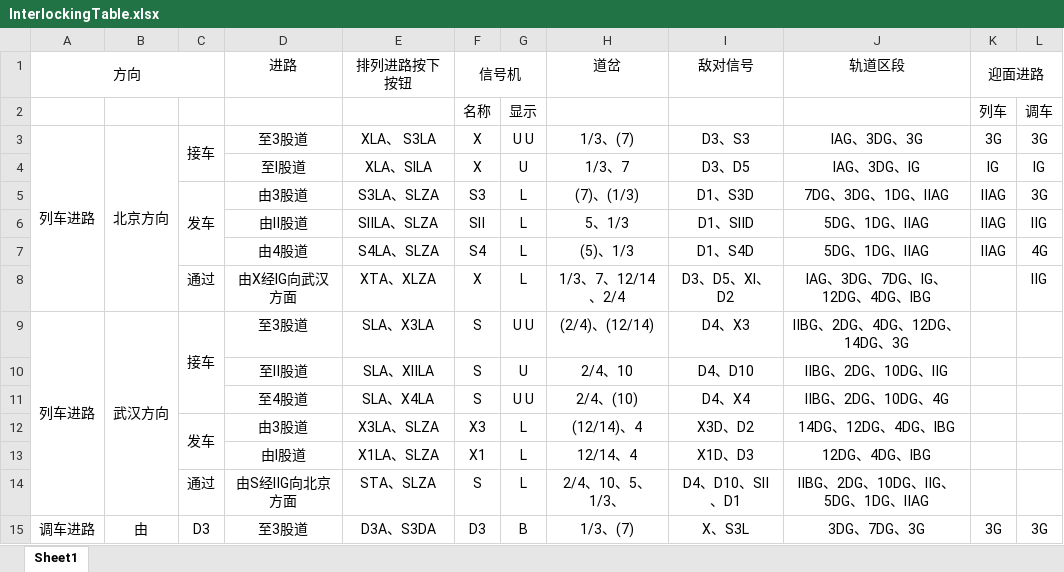
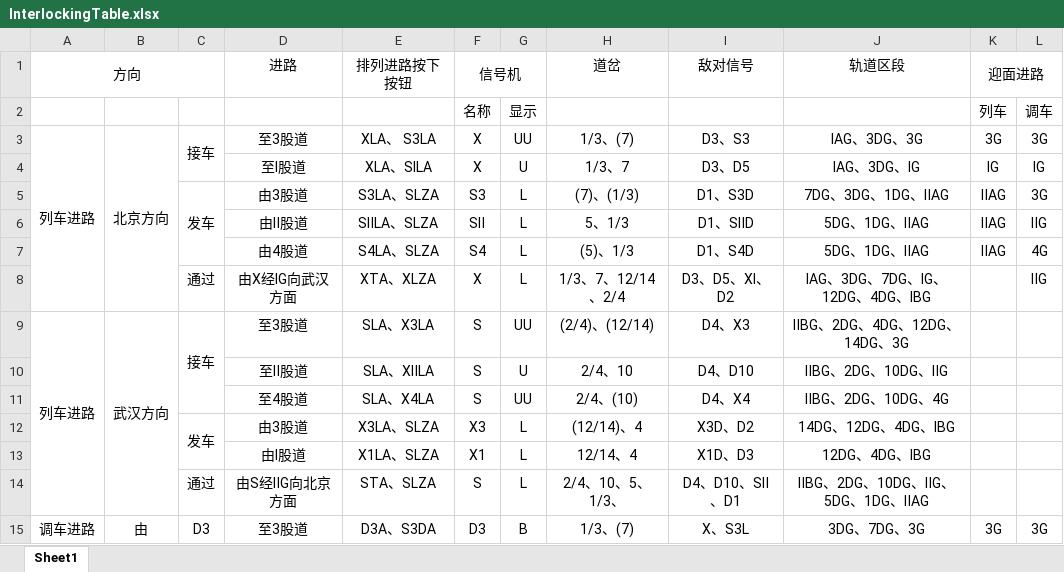
Before and after one commit to Fan-Pu/InterLockingDemo, an Excel workbook: InterlockingDemo/Datas/InterlockingTable.xlsx, sheet Sheet1, drawn as a sheet; only a part is shown; values as stored, in another font and other column widths than the file's, no borders; the diff names each change by its address in the sheet, - before the commit and + after, or states it on an @@ line.

```diff
--- a/InterlockingDemo/Datas/InterlockingTable.xlsx (sheet Sheet1)
+++ b/InterlockingDemo/Datas/InterlockingTable.xlsx (sheet Sheet1)
-G3: U U
+G3: UU
-G9: U U
+G9: UU
-G11: U U
+G11: UU
```
Also changed, not shown: 4 other files.
